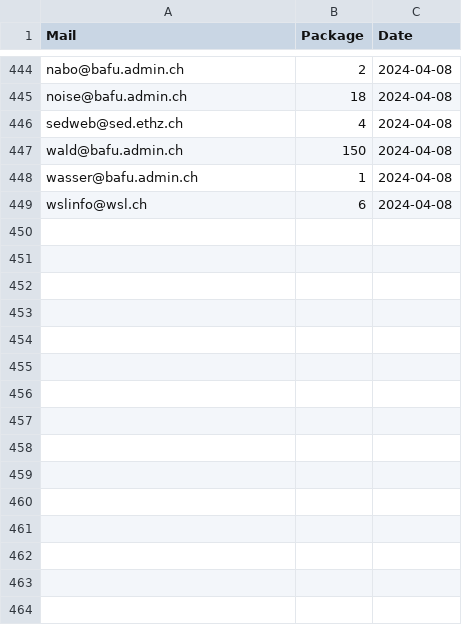
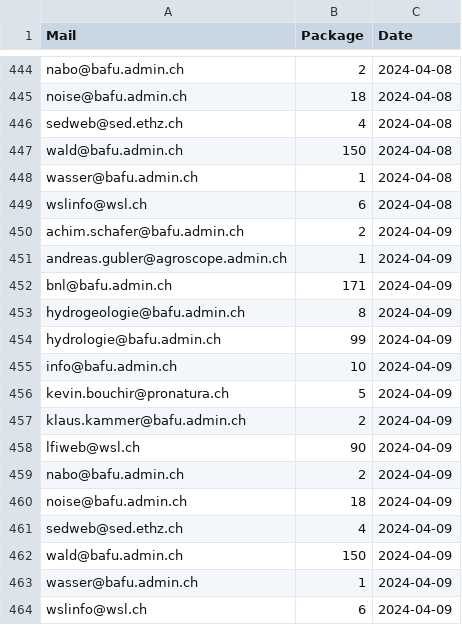
Before and after one commit to nrohrbach/OGD_Monitoring_BAFU, a CSV file: data/BAFU_OGD_Monitoring_Datasets.csv, drawn as a sheet; only a part is shown, gaps mark what is left out; the diff names each change by its address in the sheet, - before the commit and + after, or states it on an @@ line.

```diff
--- a/data/BAFU_OGD_Monitoring_Datasets.csv
+++ b/data/BAFU_OGD_Monitoring_Datasets.csv
+row 450: achim.schafer@bafu.admin.ch | 2 | 2024-04-09
+row 451: andreas.gubler@agroscope.admin.ch | 1 | 2024-04-09
+row 452: bnl@bafu.admin.ch | 171 | 2024-04-09
+row 453: hydrogeologie@bafu.admin.ch | 8 | 2024-04-09
+row 454: hydrologie@bafu.admin.ch | 99 | 2024-04-09
+row 455: info@bafu.admin.ch | 10 | 2024-04-09
+row 456: kevin.bouchir@pronatura.ch | 5 | 2024-04-09
+row 457: klaus.kammer@bafu.admin.ch | 2 | 2024-04-09
+row 458: lfiweb@wsl.ch | 90 | 2024-04-09
+row 459: nabo@bafu.admin.ch | 2 | 2024-04-09
+row 460: noise@bafu.admin.ch | 18 | 2024-04-09
+row 461: sedweb@sed.ethz.ch | 4 | 2024-04-09
+row 462: wald@bafu.admin.ch | 150 | 2024-04-09
+row 463: wasser@bafu.admin.ch | 1 | 2024-04-09
+row 464: wslinfo@wsl.ch | 6 | 2024-04-09
```
Also changed, not shown: data/BAFU_OGD_Monitoring_Formats.csv, data/BAFU_OGD_Monitoring_LastUpdate.csv, 8 other files.
